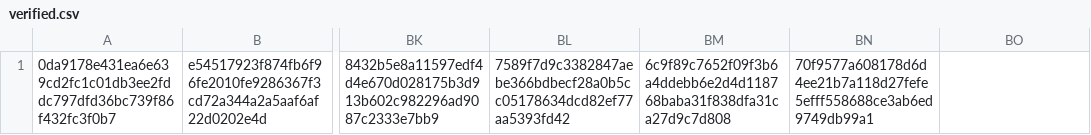
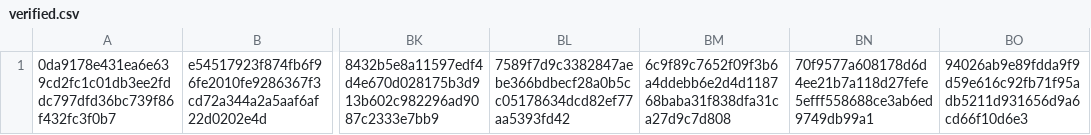
Before and after one commit to CrafterBotOfficial/GorillaTextureLoaderV2, a CSV file: verified.csv, drawn as a sheet; only a part is shown, gaps mark what is left out; the diff names each change by its address in the sheet, - before the commit and + after, or states it on an @@ line.

Commit message:
Auto Update Verified.csv

```diff
--- a/verified.csv
+++ b/verified.csv
-BO1: (empty)
+BO1: 94026ab9e89fdda9f9d59e616c92fb71f95adb5211d931656d9a6cd66f10d6e3
```
